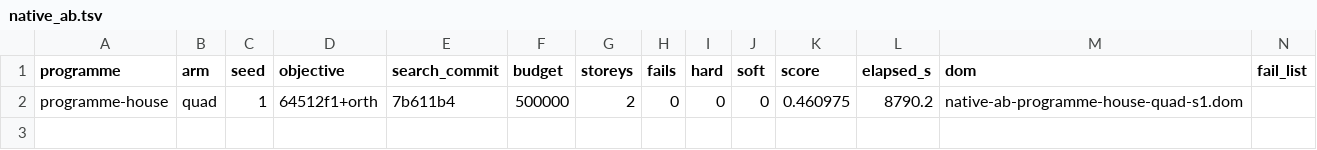
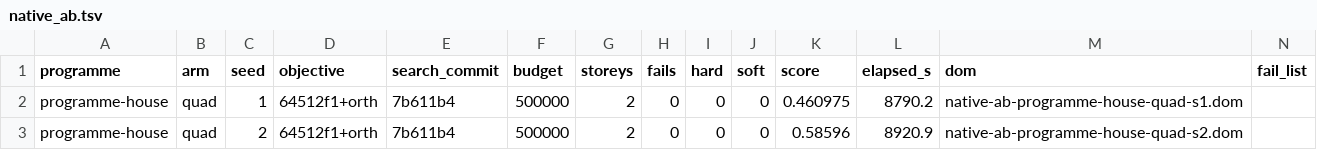
Before and after one commit to brunopostle/homemaker-layout, a TSV file: experiments/results/native_ab.tsv, drawn as a sheet.

```diff
--- a/experiments/results/native_ab.tsv
+++ b/experiments/results/native_ab.tsv
@@ -2 +2,2 @@ programme	arm	seed	objective	search_commit	budget	storeys	fails	hard	soft	score
 programme-house	quad	1	64512f1+orth	7b611b4	500000	2	0	0	0	0.460975	8790.2	native-ab-programme-house-quad-s1.dom	
+programme-house	quad	2	64512f1+orth	7b611b4	500000	2	0	0	0	0.58596	8920.9	native-ab-programme-house-quad-s2.dom	
```
Also changed, not shown: 1 other file.
